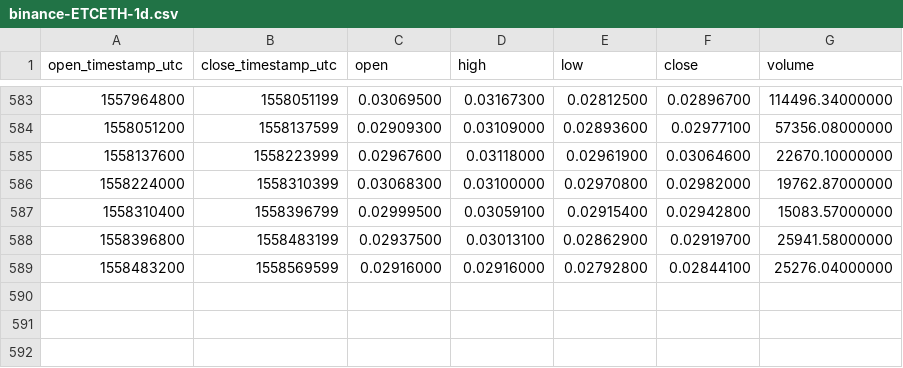
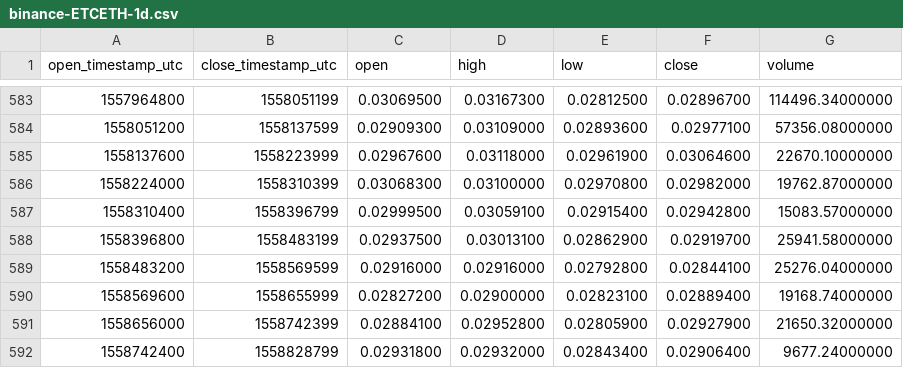
Before and after one commit to cryptobigbro/binance-ETCETH, a CSV file: binance-ETCETH-1d.csv, drawn as a sheet; only a part is shown, gaps mark what is left out.

Commit message:
Update OHLCV data.

```diff
--- a/binance-ETCETH-1d.csv
+++ b/binance-ETCETH-1d.csv
@@ -589 +589,4 @@ open_timestamp_utc,close_timestamp_utc,open,high,low,close,volume
 1558483200,1558569599,0.02916000,0.02916000,0.02792800,0.02844100,25276.04000000
+1558569600,1558655999,0.02827200,0.02900000,0.02823100,0.02889400,19168.74000000
+1558656000,1558742399,0.02884100,0.02952800,0.02805900,0.02927900,21650.32000000
+1558742400,1558828799,0.02931800,0.02932000,0.02843400,0.02906400,9677.24000000
```
Also changed, not shown: 1 other file.
